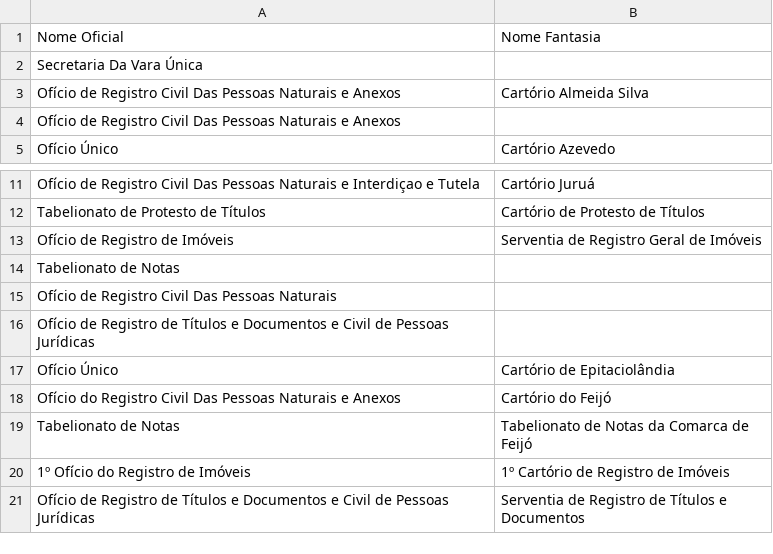
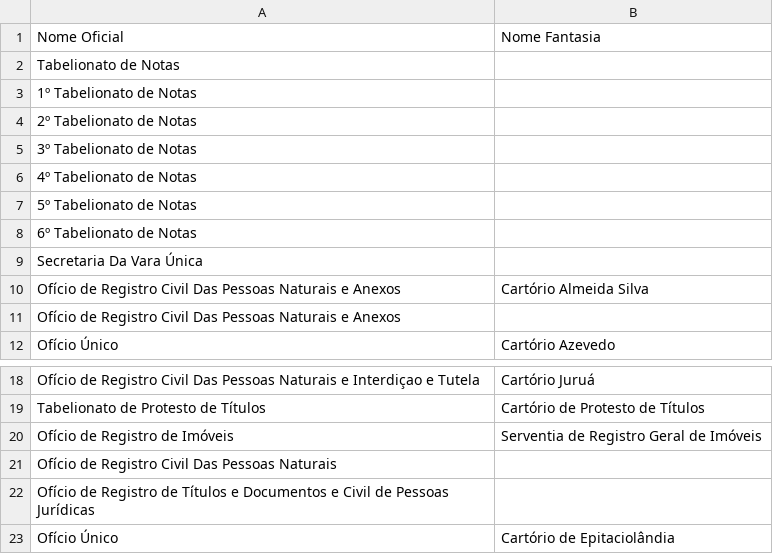
Before and after one commit to kyriosdata/dados, a CSV file: gerador/src/main/resources/cartorios.csv, drawn as a sheet; only a part is shown, gaps mark what is left out; the shorter side is filled out with more unchanged rows.

Commit message:
clean

```diff
--- a/gerador/src/main/resources/cartorios.csv
+++ b/gerador/src/main/resources/cartorios.csv
@@ -1,2 +1,9 @@
 Nome Oficial;Nome Fantasia
+Tabelionato de Notas;
+1º Tabelionato de Notas;
+2º Tabelionato de Notas;
+3º Tabelionato de Notas;
+4º Tabelionato de Notas;
+5º Tabelionato de Notas;
+6º Tabelionato de Notas;
 Secretaria Da Vara Única;
@@ -13,3 +20,2 @@ Tabelionato de Protesto de Títulos;Cartório de Protesto de Títulos
 Ofício de Registro de Imóveis;Serventia de Registro Geral de Imóveis
-Tabelionato de Notas;
 Ofício de Registro Civil Das Pessoas Naturais;
```
